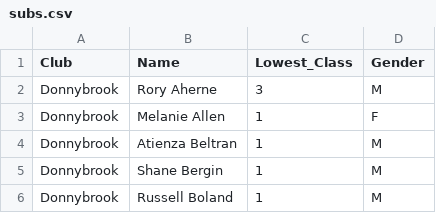
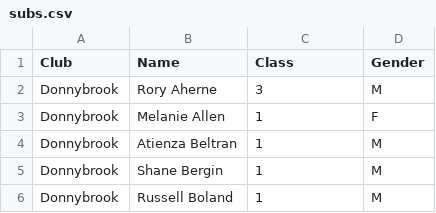
Before and after one commit to ConorWaldron/tennis, a CSV file: assets/mixed_league/subs.csv, drawn as a sheet; only a part is shown.

```diff
--- a/assets/mixed_league/subs.csv
+++ b/assets/mixed_league/subs.csv
@@ -1,2 +1,2 @@
-Club,Name,Lowest_Class,Gender
+Club,Name,Class,Gender
 Donnybrook,Rory Aherne,3,M
```
Also changed, not shown: 4 other files.
